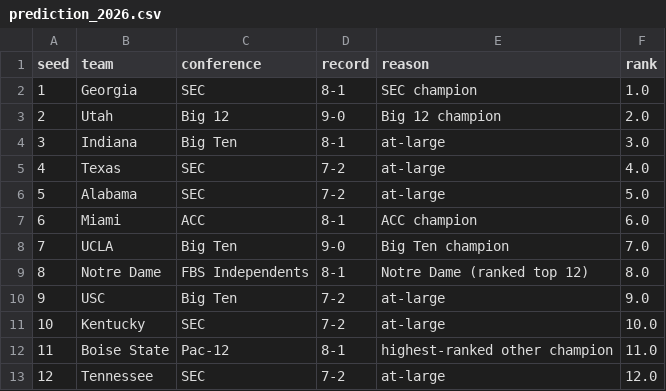
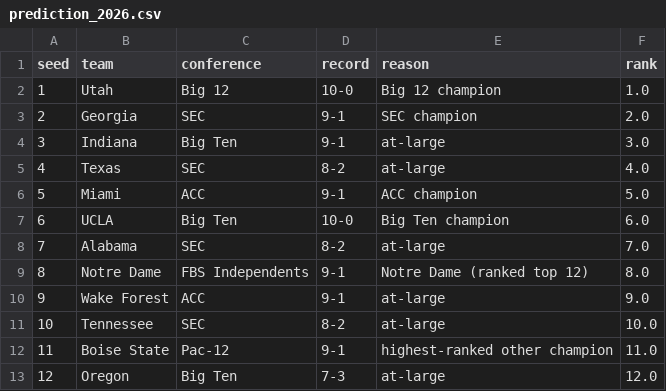
Before and after one commit to bgdrake03/cfb-playoff-predictor-2026, a CSV file: data/results/prediction_2026.csv, drawn as a sheet.

```diff
--- a/data/results/prediction_2026.csv
+++ b/data/results/prediction_2026.csv
@@ -1,13 +1,13 @@
 seed,team,conference,record,reason,rank
-1,Georgia,SEC,8-1,SEC champion,1.0
-2,Utah,Big 12,9-0,Big 12 champion,2.0
-3,Indiana,Big Ten,8-1,at-large,3.0
-4,Texas,SEC,7-2,at-large,4.0
-5,Alabama,SEC,7-2,at-large,5.0
-6,Miami,ACC,8-1,ACC champion,6.0
-7,UCLA,Big Ten,9-0,Big Ten champion,7.0
-8,Notre Dame,FBS Independents,8-1,Notre Dame (ranked top 12),8.0
-9,USC,Big Ten,7-2,at-large,9.0
-10,Kentucky,SEC,7-2,at-large,10.0
-11,Boise State,Pac-12,8-1,highest-ranked other champion,11.0
-12,Tennessee,SEC,7-2,at-large,12.0
+1,Utah,Big 12,10-0,Big 12 champion,1.0
+2,Georgia,SEC,9-1,SEC champion,2.0
+3,Indiana,Big Ten,9-1,at-large,3.0
+4,Texas,SEC,8-2,at-large,4.0
+5,Miami,ACC,9-1,ACC champion,5.0
+6,UCLA,Big Ten,10-0,Big Ten champion,6.0
+7,Alabama,SEC,8-2,at-large,7.0
+8,Notre Dame,FBS Independents,9-1,Notre Dame (ranked top 12),8.0
+9,Wake Forest,ACC,9-1,at-large,9.0
+10,Tennessee,SEC,8-2,at-large,10.0
+11,Boise State,Pac-12,9-1,highest-ranked other champion,11.0
+12,Oregon,Big Ten,7-3,at-large,12.0
```
Also changed, not shown: data/results/ranking_2026.csv, 20 other files.
